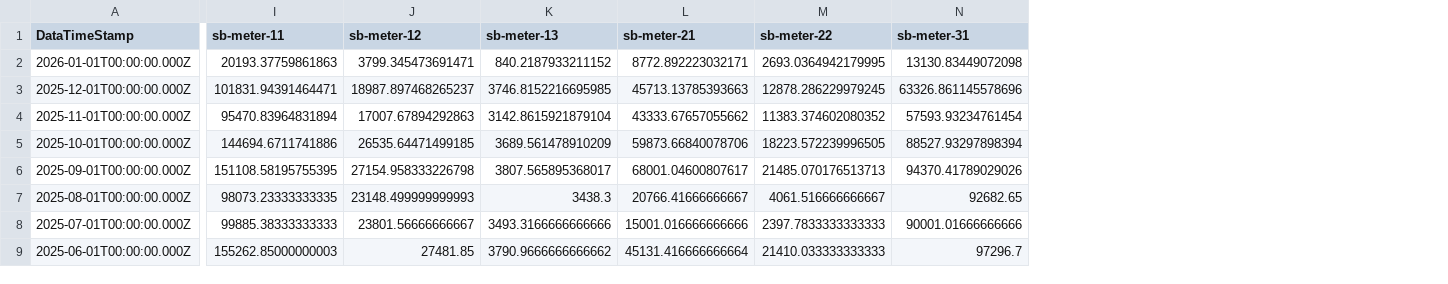
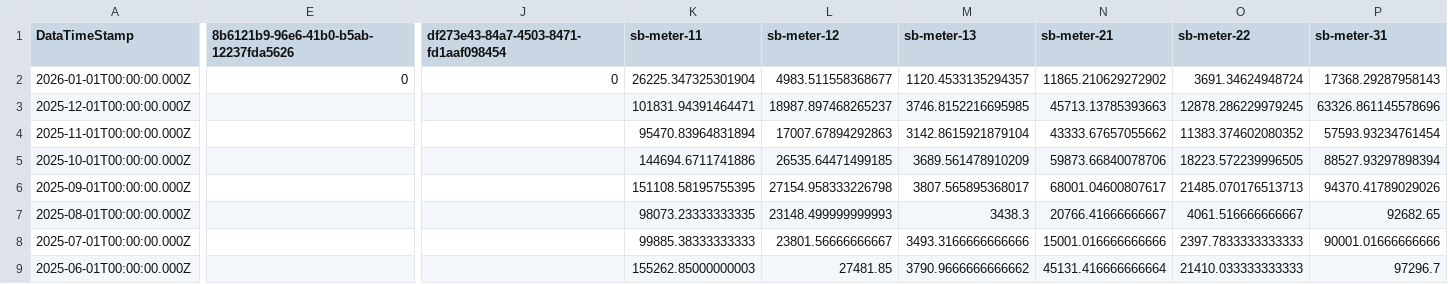
Before and after one commit to homesin/pwr, a CSV file: output.csv, drawn as a sheet; only a part is shown, gaps mark what is left out; addresses are those after the commit; the diff covers the shown part only; the diff names each change by its address in the sheet, - before the commit and + after, or states it on an @@ line.

Commit message:
202601120200

```diff
--- a/output.csv
+++ b/output.csv
+column E, rows 1-2: 8b6121b9-96e6-41b0-b5ab-12237fda5626 | 0
+column J, rows 1-2: df273e43-84a7-4503-8471-fd1aaf098454 | 0
-K2 (sb-meter-11): 20193.37759861863
+K2 (sb-meter-11): 26225.347325301904
-L2 (sb-meter-12): 3799.345473691471
+L2 (sb-meter-12): 4983.511558368677
-M2 (sb-meter-13): 840.2187933211152
+M2 (sb-meter-13): 1120.4533135294357
-N2 (sb-meter-21): 8772.892223032171
+N2 (sb-meter-21): 11865.210629272902
-O2 (sb-meter-22): 2693.0364942179995
+O2 (sb-meter-22): 3691.34624948724
-P2 (sb-meter-31): 13130.83449072098
+P2 (sb-meter-31): 17368.29287958143
```
Also changed, not shown: 79 edited cells elsewhere in this file.
